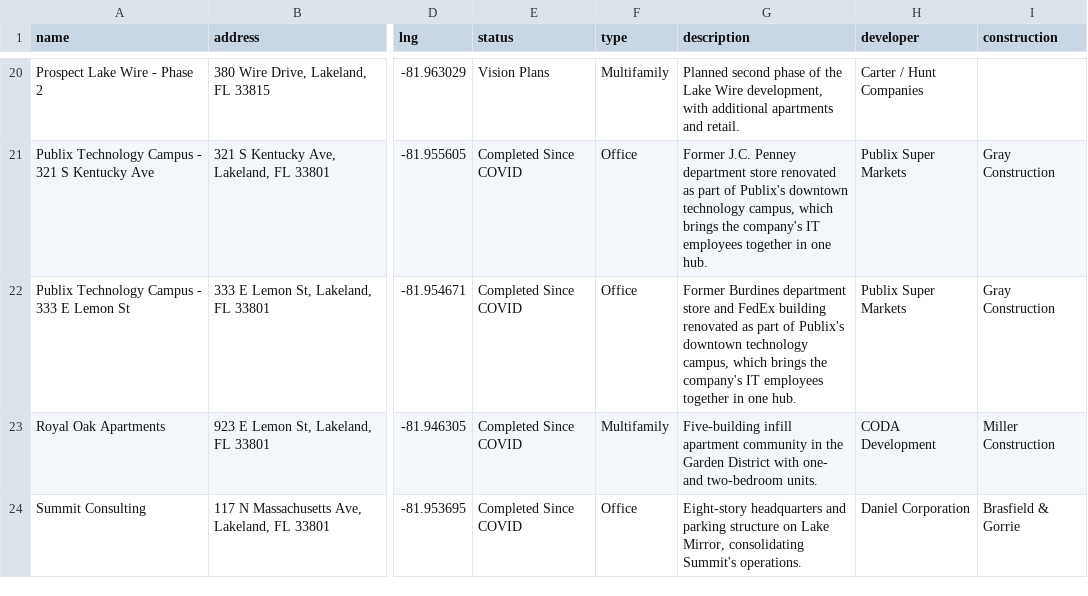
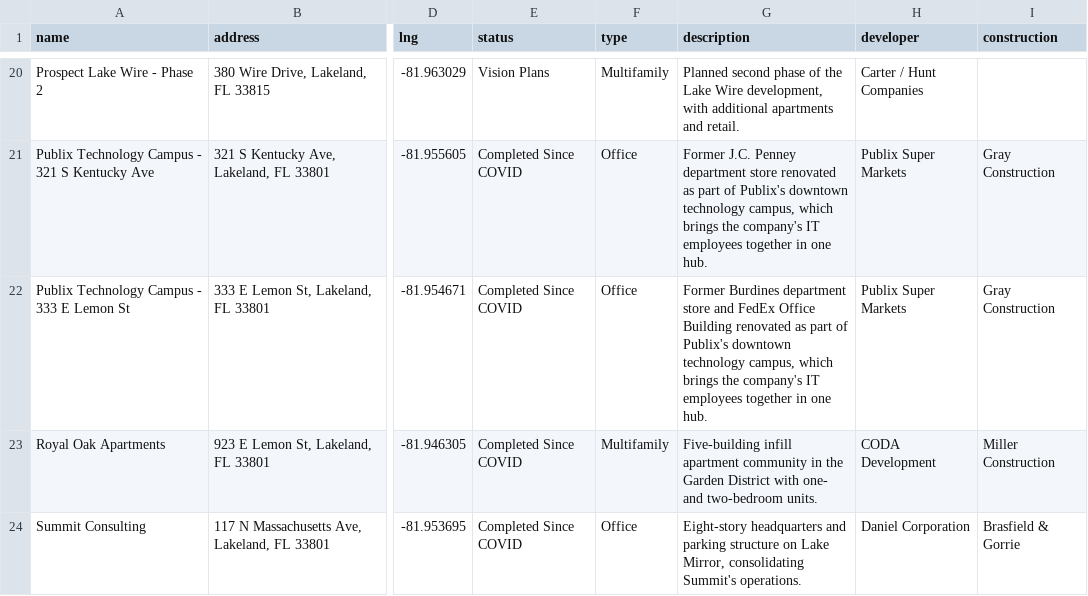
Before and after one commit to lakelandedc/lakeland-development-tracker, a CSV file: lakeland-projects.csv, drawn as a sheet; only a part is shown, gaps mark what is left out; the diff names each change by its address in the sheet, - before the commit and + after, or states it on an @@ line.

Commit message:
333 E Lemon: FedEx Office Building wording

```diff
--- a/lakeland-projects.csv
+++ b/lakeland-projects.csv
-G22 (description): …and FedEx building renovated as…
+G22 (description): …and FedEx Office Building renovated as…
```
